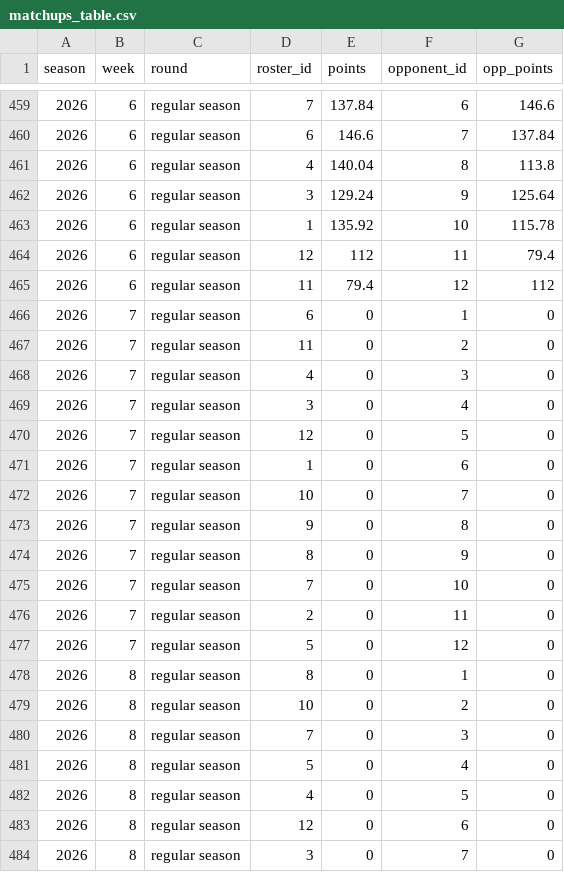
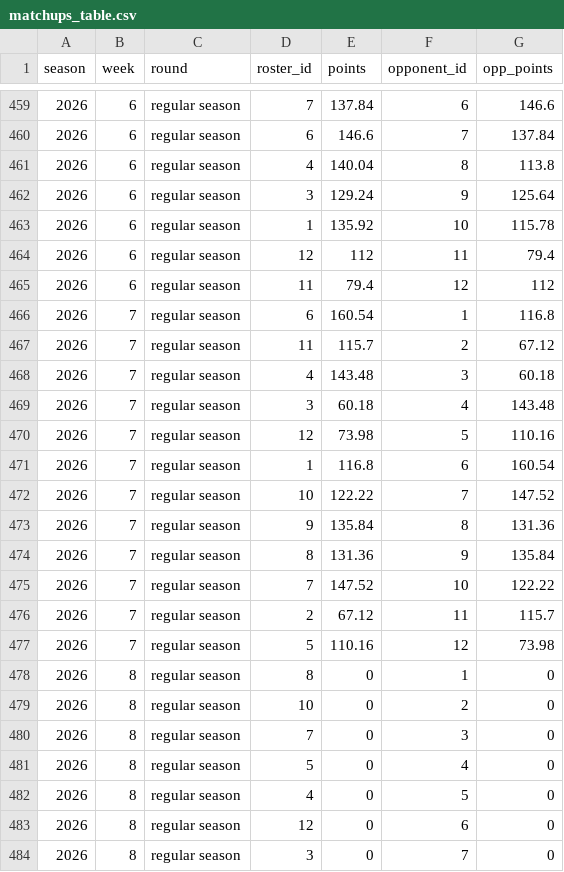
Before and after one commit to CalebSkinner1/FantasyDynasty, a CSV file: Data/derived/matchups_table.csv, drawn as a sheet; only a part is shown, gaps mark what is left out.

```diff
--- a/Data/derived/matchups_table.csv
+++ b/Data/derived/matchups_table.csv
@@ -465,14 +465,14 @@ season,week,round,roster_id,points,opponent_id,opp_points
 2026,6,regular season,11,79.4,12,112
-2026,7,regular season,6,0,1,0
-2026,7,regular season,11,0,2,0
-2026,7,regular season,4,0,3,0
-2026,7,regular season,3,0,4,0
-2026,7,regular season,12,0,5,0
-2026,7,regular season,1,0,6,0
-2026,7,regular season,10,0,7,0
-2026,7,regular season,9,0,8,0
-2026,7,regular season,8,0,9,0
-2026,7,regular season,7,0,10,0
-2026,7,regular season,2,0,11,0
-2026,7,regular season,5,0,12,0
+2026,7,regular season,6,160.54,1,116.8
+2026,7,regular season,11,115.7,2,67.12
+2026,7,regular season,4,143.48,3,60.18
+2026,7,regular season,3,60.18,4,143.48
+2026,7,regular season,12,73.98,5,110.16
+2026,7,regular season,1,116.8,6,160.54
+2026,7,regular season,10,122.22,7,147.52
+2026,7,regular season,9,135.84,8,131.36
+2026,7,regular season,8,131.36,9,135.84
+2026,7,regular season,7,147.52,10,122.22
+2026,7,regular season,2,67.12,11,115.7
+2026,7,regular season,5,110.16,12,73.98
 2026,8,regular season,8,0,1,0
```
Also changed, not shown: Data/derived/current_roster.csv, Data/derived/future_draft_picks.csv, 16 other files.
